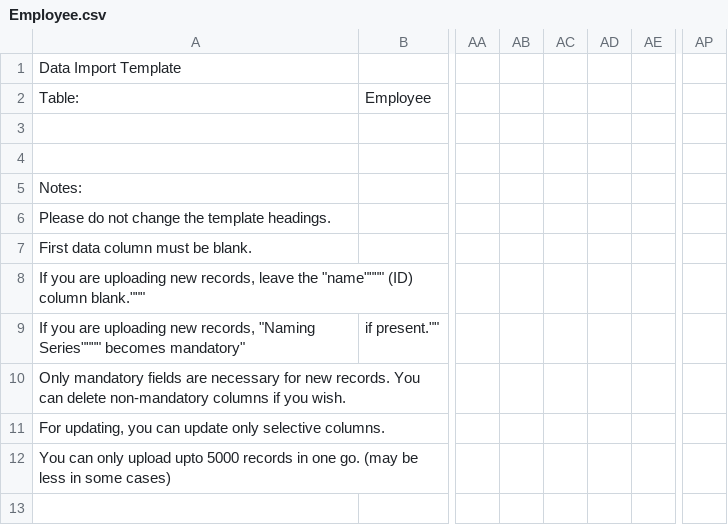
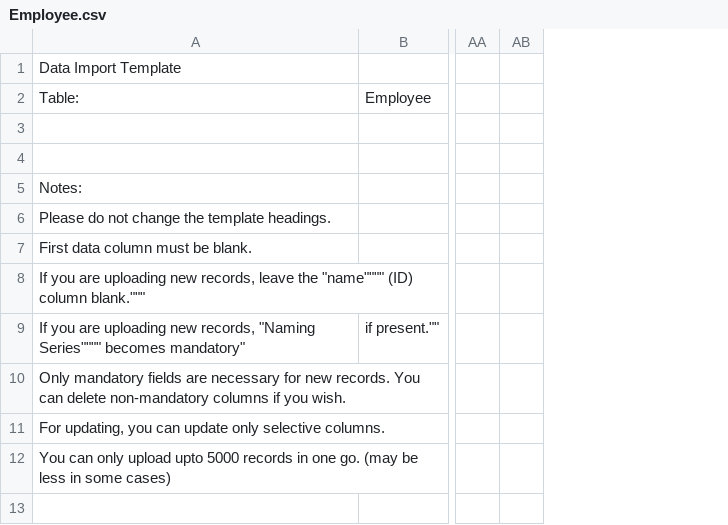
Before and after one commit to frappe/erpnext_demo, a CSV file: erpnext_demo/demo_docs/Employee.csv, drawn as a sheet; only a part is shown, gaps mark what is left out; the diff names each change by its address in the sheet, - before the commit and + after, or states it on an @@ line.

Commit message:
Remove India specific fields

```diff
--- a/erpnext_demo/demo_docs/Employee.csv
+++ b/erpnext_demo/demo_docs/Employee.csv
-column AB, empty
-column AC, empty
-column AD, empty
-column AP, empty
```
